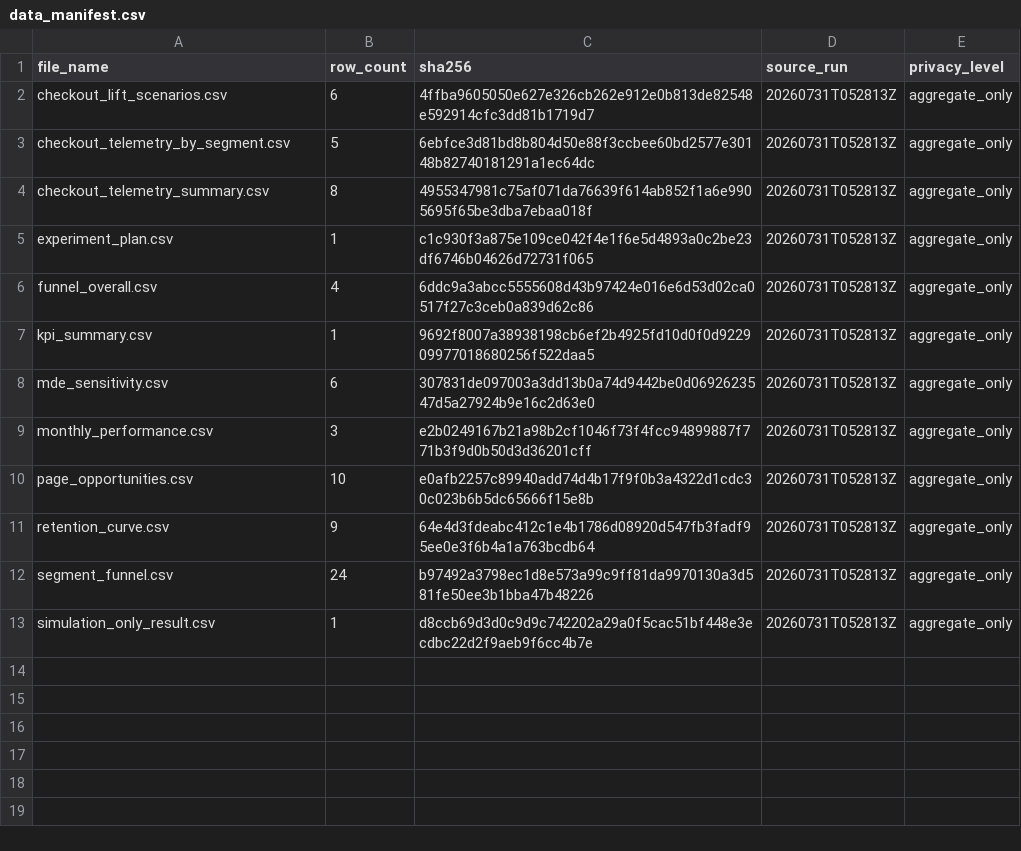
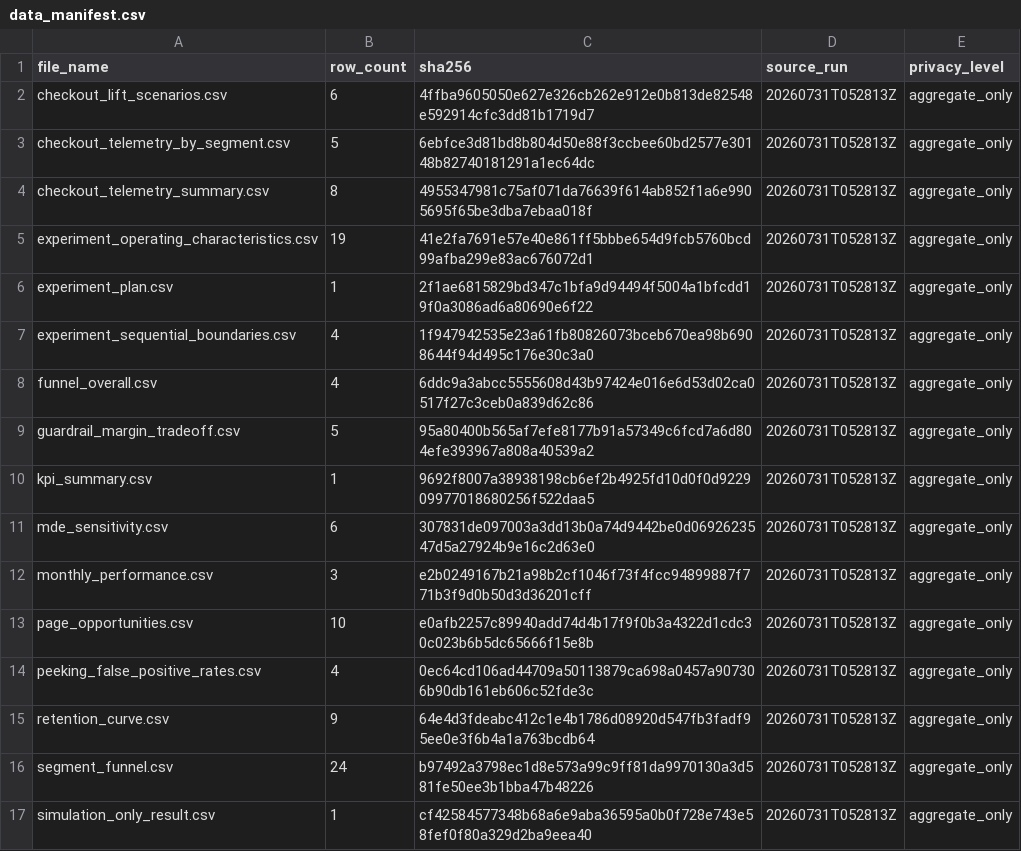
Before and after one commit to Tianchen-tech/product-growth-analytics, a CSV file: dashboard/aggregated_data/data_manifest.csv, drawn as a sheet.

```diff
--- a/dashboard/aggregated_data/data_manifest.csv
+++ b/dashboard/aggregated_data/data_manifest.csv
@@ -4,4 +4,7 @@ checkout_telemetry_by_segment.csv,5,6ebfce3d81bd8b804d50e88f3ccbee60bd2577e30148
 checkout_telemetry_summary.csv,8,4955347981c75af071da76639f614ab852f1a6e9905695f65be3dba7ebaa018f,20260731T052813Z,aggregate_only
-experiment_plan.csv,1,c1c930f3a875e109ce042f4e1f6e5d4893a0c2be23df6746b04626d72731f065,20260731T052813Z,aggregate_only
+experiment_operating_characteristics.csv,19,41e2fa7691e57e40e861ff5bbbe654d9fcb5760bcd99afba299e83ac676072d1,20260731T052813Z,aggregate_only
+experiment_plan.csv,1,2f1ae6815829bd347c1bfa9d94494f5004a1bfcdd19f0a3086ad6a80690e6f22,20260731T052813Z,aggregate_only
+experiment_sequential_boundaries.csv,4,1f947942535e23a61fb80826073bceb670ea98b6908644f94d495c176e30c3a0,20260731T052813Z,aggregate_only
 funnel_overall.csv,4,6ddc9a3abcc5555608d43b97424e016e6d53d02ca0517f27c3ceb0a839d62c86,20260731T052813Z,aggregate_only
+guardrail_margin_tradeoff.csv,5,95a80400b565af7efe8177b91a57349c6fcd7a6d804efe393967a808a40539a2,20260731T052813Z,aggregate_only
 kpi_summary.csv,1,9692f8007a38938198cb6ef2b4925fd10d0f0d922909977018680256f522daa5,20260731T052813Z,aggregate_only
@@ -10,4 +13,5 @@ monthly_performance.csv,3,e2b0249167b21a98b2cf1046f73f4fcc94899887f771b3f9d0b50d
 page_opportunities.csv,10,e0afb2257c89940add74d4b17f9f0b3a4322d1cdc30c023b6b5dc65666f15e8b,20260731T052813Z,aggregate_only
+peeking_false_positive_rates.csv,4,0ec64cd106ad44709a50113879ca698a0457a907306b90db161eb606c52fde3c,20260731T052813Z,aggregate_only
 retention_curve.csv,9,64e4d3fdeabc412c1e4b1786d08920d547fb3fadf95ee0e3f6b4a1a763bcdb64,20260731T052813Z,aggregate_only
 segment_funnel.csv,24,b97492a3798ec1d8e573a99c9ff81da9970130a3d581fe50ee3b1bba47b48226,20260731T052813Z,aggregate_only
-simulation_only_result.csv,1,d8ccb69d3d0c9d9c742202a29a0f5cac51bf448e3ecdbc22d2f9aeb9f6cc4b7e,20260731T052813Z,aggregate_only
+simulation_only_result.csv,1,cf42584577348b68a6e9aba36595a0b0f728e743e58fef0f80a329d2ba9eea40,20260731T052813Z,aggregate_only
```
Also changed, not shown: dashboard/aggregated_data/experiment_plan.csv, dashboard/aggregated_data/simulation_only_result.csv, 22 other files.
